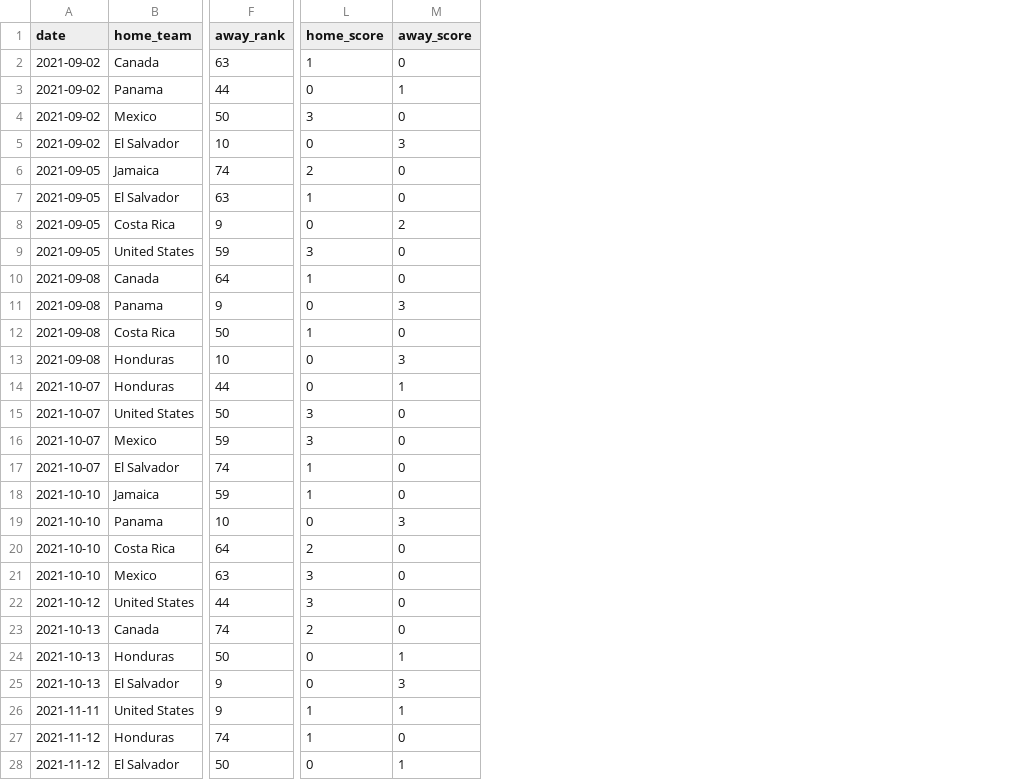
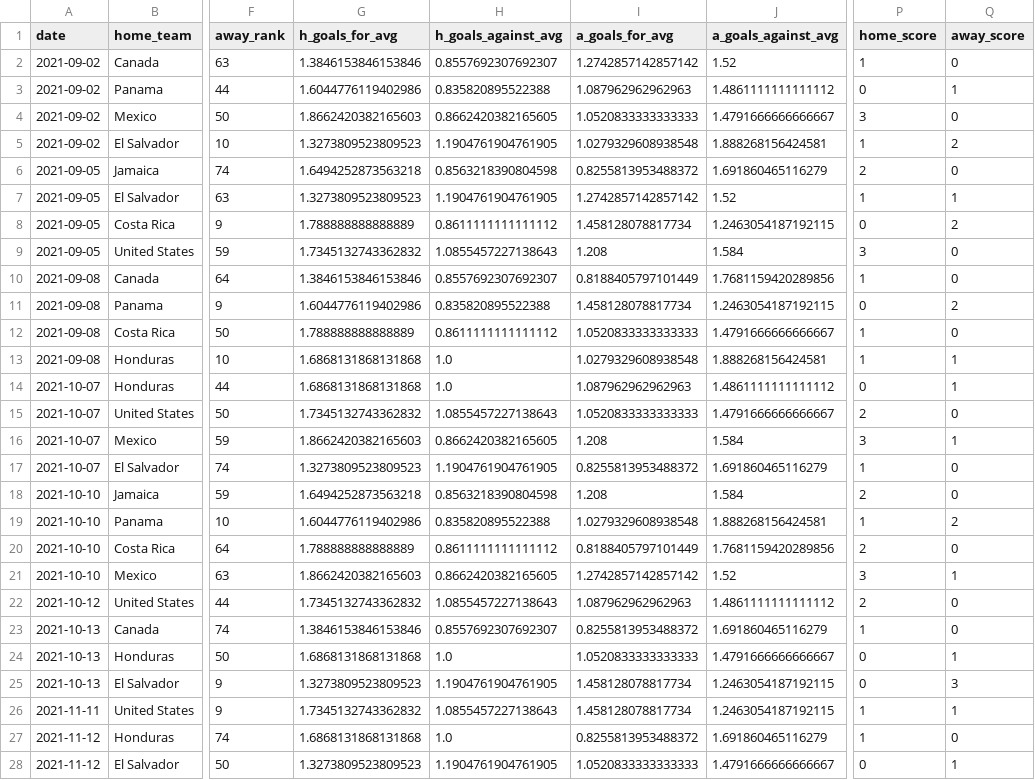
Before and after one commit to ajoneal/world-cup-qualifying-predictor, a CSV file: data/qualifier_predictions.csv, drawn as a sheet; only a part is shown, gaps mark what is left out; addresses are those after the commit; the diff covers the shown part only; the diff names each change by its address in the sheet, - before the commit and + after, or states it on an @@ line.

```diff
--- a/data/qualifier_predictions.csv
+++ b/data/qualifier_predictions.csv
+column G (h_goals_for_avg), rows 2-28: 1.3846153846153846 | 1.6044776119402986 | 1.8662420382165603 | 1.3273809523809523 | 1.6494252873563218 | 1.3273809523809523 | 1.788888888888889 | 1.7345132743362832 | 1.3846153846153846 | 1.6044776119402986 | 1.788888888888889 | 1.6868131868131868 | 1.6868131868131868 | 1.7345132743362832 | 1.8662420382165603 | 1.3273809523809523 | 1.6494252873563218 | 1.6044776119402986 | 1.788888888888889 | 1.8662420382165603 | 1.7345132743362832 | 1.3846153846153846 | 1.6868131868131868 | 1.3273809523809523 | 1.7345132743362832 | 1.6868131868131868 | 1.3273809523809523
+column H (h_goals_against_avg), rows 2-28: 0.8557692307692307 | 0.835820895522388 | 0.8662420382165605 | 1.1904761904761905 | 0.8563218390804598 | 1.1904761904761905 | 0.8611111111111112 | 1.0855457227138643 | 0.8557692307692307 | 0.835820895522388 | 0.8611111111111112 | 1.0 | 1.0 | 1.0855457227138643 | 0.8662420382165605 | 1.1904761904761905 | 0.8563218390804598 | 0.835820895522388 | 0.8611111111111112 | 0.8662420382165605 | 1.0855457227138643 | 0.8557692307692307 | 1.0 | 1.1904761904761905 | 1.0855457227138643 | 1.0 | 1.1904761904761905
+column I (a_goals_for_avg), rows 2-28: 1.2742857142857142 | 1.087962962962963 | 1.0520833333333333 | 1.0279329608938548 | 0.8255813953488372 | 1.2742857142857142 | 1.458128078817734 | 1.208 | 0.8188405797101449 | 1.458128078817734 | 1.0520833333333333 | 1.0279329608938548 | 1.087962962962963 | 1.0520833333333333 | 1.208 | 0.8255813953488372 | 1.208 | 1.0279329608938548 | 0.8188405797101449 | 1.2742857142857142 | 1.087962962962963 | 0.8255813953488372 | 1.0520833333333333 | 1.458128078817734 | 1.458128078817734 | 0.8255813953488372 | 1.0520833333333333
+column J (a_goals_against_avg), rows 2-28: 1.52 | 1.4861111111111112 | 1.4791666666666667 | 1.888268156424581 | 1.691860465116279 | 1.52 | 1.2463054187192115 | 1.584 | 1.7681159420289856 | 1.2463054187192115 | 1.4791666666666667 | 1.888268156424581 | 1.4861111111111112 | 1.4791666666666667 | 1.584 | 1.691860465116279 | 1.584 | 1.888268156424581 | 1.7681159420289856 | 1.52 | 1.4861111111111112 | 1.691860465116279 | 1.4791666666666667 | 1.2463054187192115 | 1.2463054187192115 | 1.691860465116279 | 1.4791666666666667
-P5 (home_score): 0
+P5 (home_score): 1
-Q5 (away_score): 3
+Q5 (away_score): 2
-Q7 (away_score): 0
+Q7 (away_score): 1
-Q11 (away_score): 3
+Q11 (away_score): 2
-P13 (home_score): 0
+P13 (home_score): 1
-Q13 (away_score): 3
+Q13 (away_score): 1
-P15 (home_score): 3
+P15 (home_score): 2
-Q16 (away_score): 0
+Q16 (away_score): 1
-P18 (home_score): 1
+P18 (home_score): 2
-P19 (home_score): 0
+P19 (home_score): 1
-Q19 (away_score): 3
+Q19 (away_score): 2
-Q21 (away_score): 0
+Q21 (away_score): 1
-P22 (home_score): 3
+P22 (home_score): 2
-P23 (home_score): 2
+P23 (home_score): 1
```
Also changed, not shown: 22 edited cells elsewhere in this file, data/cleaned_qualifying_fixtures.csv, 5 other files.
